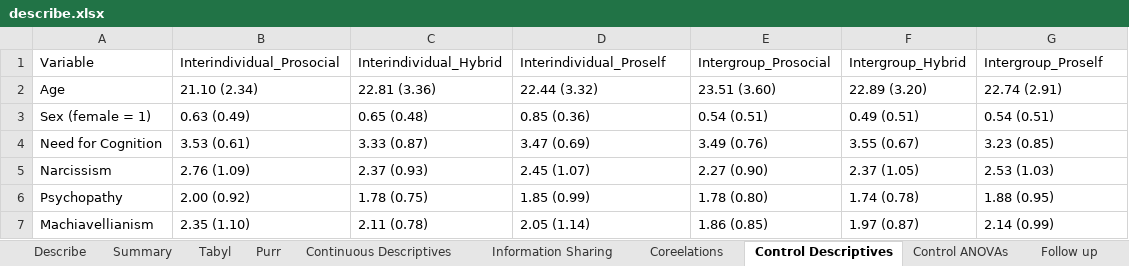
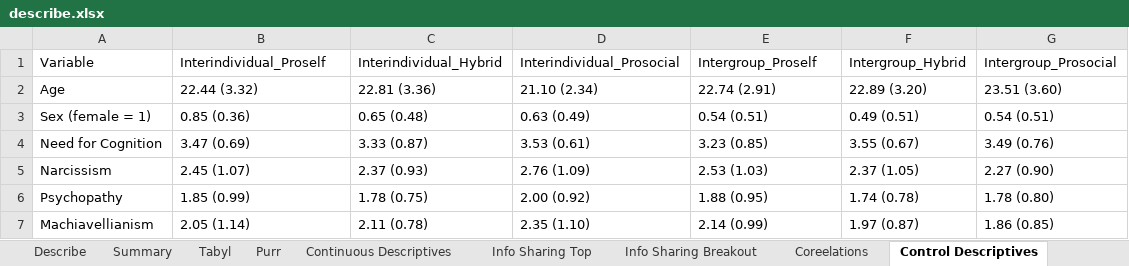
Before and after one commit to sarsteg/group-info-sharing-study2, an Excel workbook: tables/describe.xlsx, sheet Control Descriptives, drawn as a sheet; values as stored, in another font and other column widths than the file's, no borders; table styles not drawn; the diff names each change by its address in the sheet, - before the commit and + after, or states it on an @@ line.

```diff
--- a/tables/describe.xlsx (sheet Control Descriptives)
+++ b/tables/describe.xlsx (sheet Control Descriptives)
-sheet tab: Information Sharing
+sheet tab: Info Sharing Top
+sheet tab: Info Sharing Breakout
-B1: Interindividual_Prosocial
+B1: Interindividual_Proself
-D1: Interindividual_Proself
+D1: Interindividual_Prosocial
-E1: Intergroup_Prosocial
+E1: Intergroup_Proself
-G1: Intergroup_Proself
+G1: Intergroup_Prosocial
-B2: 21.10 (2.34)
+B2: 22.44 (3.32)
-D2: 22.44 (3.32)
+D2: 21.10 (2.34)
-E2: 23.51 (3.60)
+E2: 22.74 (2.91)
-G2: 22.74 (2.91)
+G2: 23.51 (3.60)
-B3: 0.63 (0.49)
+B3: 0.85 (0.36)
-D3: 0.85 (0.36)
+D3: 0.63 (0.49)
-B4: 3.53 (0.61)
+B4: 3.47 (0.69)
-D4: 3.47 (0.69)
+D4: 3.53 (0.61)
-E4: 3.49 (0.76)
+E4: 3.23 (0.85)
-G4: 3.23 (0.85)
+G4: 3.49 (0.76)
-B5: 2.76 (1.09)
+B5: 2.45 (1.07)
-D5: 2.45 (1.07)
+D5: 2.76 (1.09)
-E5: 2.27 (0.90)
+E5: 2.53 (1.03)
-G5: 2.53 (1.03)
+G5: 2.27 (0.90)
-B6: 2.00 (0.92)
+B6: 1.85 (0.99)
-D6: 1.85 (0.99)
+D6: 2.00 (0.92)
-E6: 1.78 (0.80)
+E6: 1.88 (0.95)
-G6: 1.88 (0.95)
+G6: 1.78 (0.80)
-B7: 2.35 (1.10)
+B7: 2.05 (1.14)
-D7: 2.05 (1.14)
+D7: 2.35 (1.10)
-E7: 1.86 (0.85)
+E7: 2.14 (0.99)
-G7: 2.14 (0.99)
+G7: 1.86 (0.85)
```
Also changed, not shown: sheet Info Sharing Top, sheet Coreelations, sheet Continuous Descriptives, sheet Summary, 1 other file.
